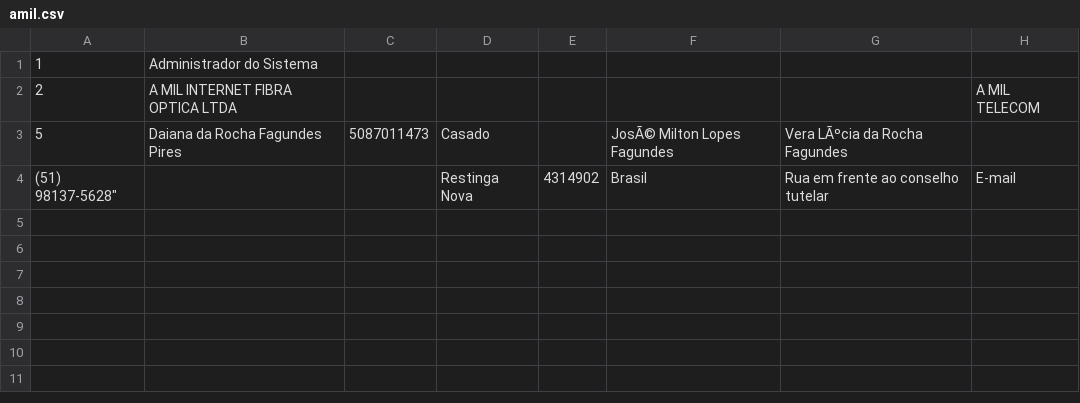
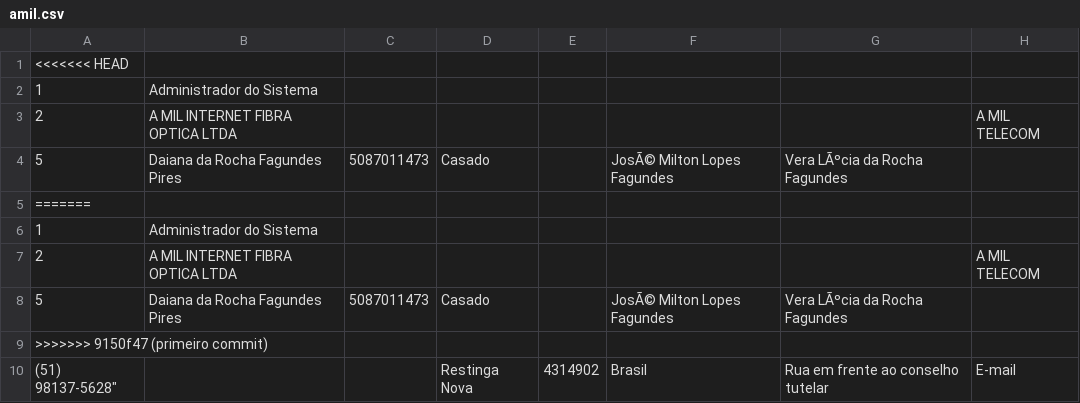
Before and after one commit to jieff/csv, a CSV file: src/files/amil.csv, drawn as a sheet.

```diff
--- a/src/files/amil.csv
+++ b/src/files/amil.csv
@@ -1 +1,2 @@
+<<<<<<< HEAD
 1,Administrador do Sistema,,,,,,,
@@ -3,2 +4,7 @@
 5,Daiana da Rocha Fagundes Pires,5087011473,Casado,,JosÃ© Milton Lopes Fagundes,Vera LÃºcia da Rocha Fagundes,,
+=======
+1,Administrador do Sistema,,,,,,,
+2,A MIL INTERNET FIBRA OPTICA LTDA,,,,,,A MIL TELECOM,
+5,Daiana da Rocha Fagundes Pires,5087011473,Casado,,JosÃ© Milton Lopes Fagundes,Vera LÃºcia da Rocha Fagundes,,
+>>>>>>> 9150f47 (primeiro commit)
 "(51) 98137-5628""",,,Restinga Nova,4314902,Brasil,Rua em frente ao conselho tutelar,E-mail,
```
Also changed, not shown: 27 other files.
